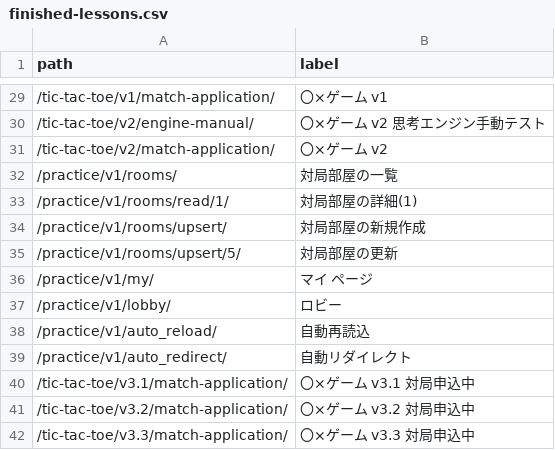
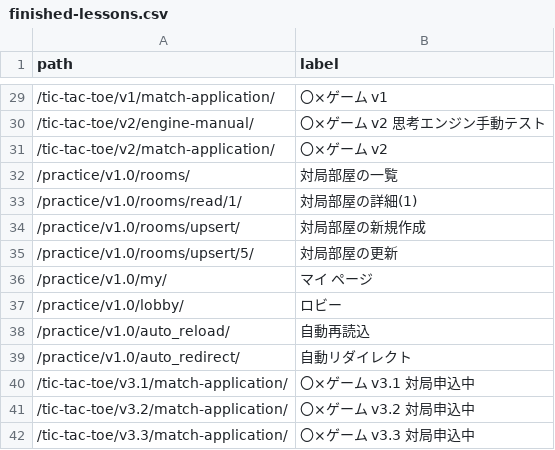
Before and after one commit to muzudho/django-practice2, a CSV file: host1/apps1/portal_v1/data/finished-lessons.csv, drawn as a sheet; only a part is shown, gaps mark what is left out; the diff covers the shown part only.

```diff
--- a/host1/apps1/portal_v1/data/finished-lessons.csv
+++ b/host1/apps1/portal_v1/data/finished-lessons.csv
@@ -31,10 +31,10 @@ path,label
 /tic-tac-toe/v2/match-application/,〇×ゲーム v2
-/practice/v1/rooms/,対局部屋の一覧
-/practice/v1/rooms/read/1/,対局部屋の詳細(1)
-/practice/v1/rooms/upsert/,対局部屋の新規作成
-/practice/v1/rooms/upsert/5/,対局部屋の更新
-/practice/v1/my/,マイ ページ
-/practice/v1/lobby/,ロビー
-/practice/v1/auto_reload/,自動再読込
-/practice/v1/auto_redirect/,自動リダイレクト
+/practice/v1.0/rooms/,対局部屋の一覧
+/practice/v1.0/rooms/read/1/,対局部屋の詳細(1)
+/practice/v1.0/rooms/upsert/,対局部屋の新規作成
+/practice/v1.0/rooms/upsert/5/,対局部屋の更新
+/practice/v1.0/my/,マイ ページ
+/practice/v1.0/lobby/,ロビー
+/practice/v1.0/auto_reload/,自動再読込
+/practice/v1.0/auto_redirect/,自動リダイレクト
 /tic-tac-toe/v3.1/match-application/,〇×ゲーム v3.1 対局申込中
```
Also changed, not shown: 22 edited cells elsewhere in this file, 38 other files.
